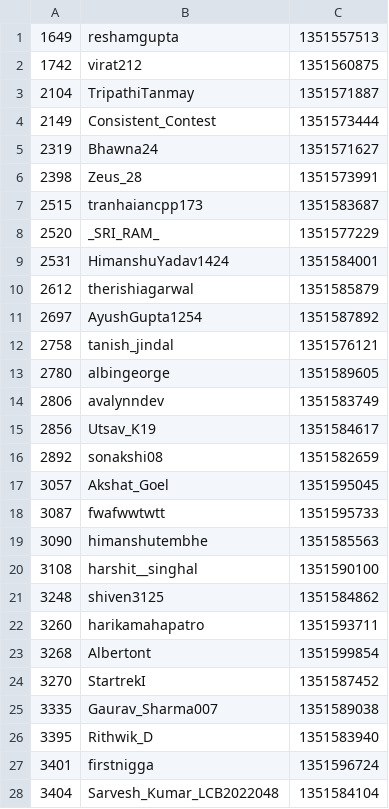
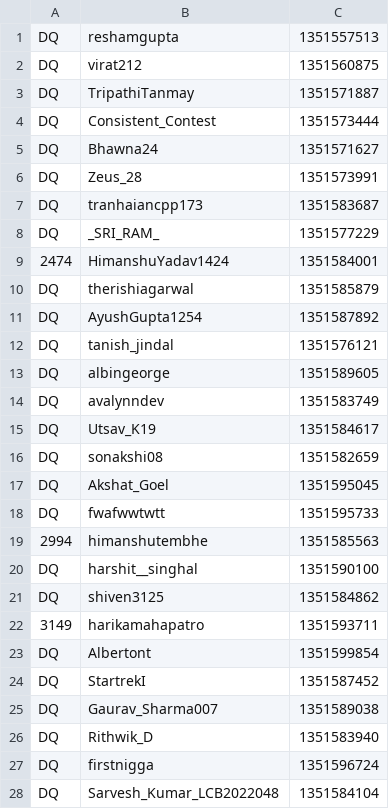
Before and after one commit to NDR0216/LeetCode-AntiCheat, a CSV file: plagiarism_report/W410/Q3_cpp.csv, drawn as a sheet; only a part is shown; the diff covers the shown part only.

```diff
--- a/plagiarism_report/W410/Q3_cpp.csv
+++ b/plagiarism_report/W410/Q3_cpp.csv
@@ -1,28 +1,28 @@
-1649,reshamgupta,1351557513
-1742,virat212,1351560875
-2104,TripathiTanmay,1351571887
-2149,Consistent_Contest,1351573444
-2319,Bhawna24,1351571627
-2398,Zeus_28,1351573991
-2515,tranhaiancpp173,1351583687
-2520,_SRI_RAM_,1351577229
-2531,HimanshuYadav1424,1351584001
-2612,therishiagarwal,1351585879
-2697,AyushGupta1254,1351587892
-2758,tanish_jindal,1351576121
-2780,albingeorge,1351589605
-2806,avalynndev,1351583749
-2856,Utsav_K19,1351584617
-2892,sonakshi08,1351582659
-3057,Akshat_Goel,1351595045
-3087,fwafwwtwtt,1351595733
-3090,himanshutembhe,1351585563
-3108,harshit__singhal,1351590100
-3248,shiven3125,1351584862
-3260,harikamahapatro,1351593711
-3268,Albertont,1351599854
-3270,StartrekI,1351587452
-3335,Gaurav_Sharma007,1351589038
-3395,Rithwik_D,1351583940
-3401,firstnigga,1351596724
-3404,Sarvesh_Kumar_LCB2022048,1351584104
+DQ,reshamgupta,1351557513
+DQ,virat212,1351560875
+DQ,TripathiTanmay,1351571887
+DQ,Consistent_Contest,1351573444
+DQ,Bhawna24,1351571627
+DQ,Zeus_28,1351573991
+DQ,tranhaiancpp173,1351583687
+DQ,_SRI_RAM_,1351577229
+2474,HimanshuYadav1424,1351584001
+DQ,therishiagarwal,1351585879
+DQ,AyushGupta1254,1351587892
+DQ,tanish_jindal,1351576121
+DQ,albingeorge,1351589605
+DQ,avalynndev,1351583749
+DQ,Utsav_K19,1351584617
+DQ,sonakshi08,1351582659
+DQ,Akshat_Goel,1351595045
+DQ,fwafwwtwtt,1351595733
+2994,himanshutembhe,1351585563
+DQ,harshit__singhal,1351590100
+DQ,shiven3125,1351584862
+3149,harikamahapatro,1351593711
+DQ,Albertont,1351599854
+DQ,StartrekI,1351587452
+DQ,Gaurav_Sharma007,1351589038
+DQ,Rithwik_D,1351583940
+DQ,firstnigga,1351596724
+DQ,Sarvesh_Kumar_LCB2022048,1351584104
```
Also changed, not shown: 47 edited cells elsewhere in this file, plagiarism_report/W410/Q3_java.csv, 2 other files.
